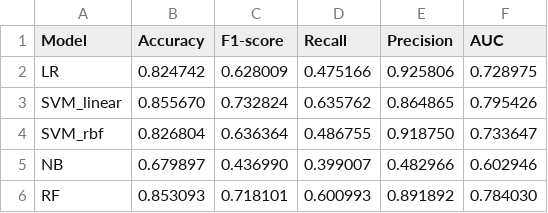
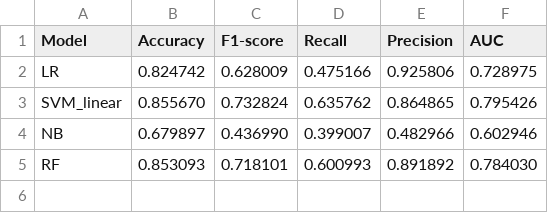
Before and after one commit to codekcg23/Sinhala-Hate-Speech-Detection, a CSV file: Results/tfidf_char_df_A.csv, drawn as a sheet; the diff names each change by its address in the sheet, - before the commit and + after, or states it on an @@ line.

```diff
--- a/Results/tfidf_char_df_A.csv
+++ b/Results/tfidf_char_df_A.csv
-row 4: SVM_rbf | 0.826804 | 0.636364 | 0.486755 | 0.918750 | 0.733647
```
Also changed, not shown: Results/bow_char_df_A.csv, Results/bow_word_df_A.csv, 5 other files.
